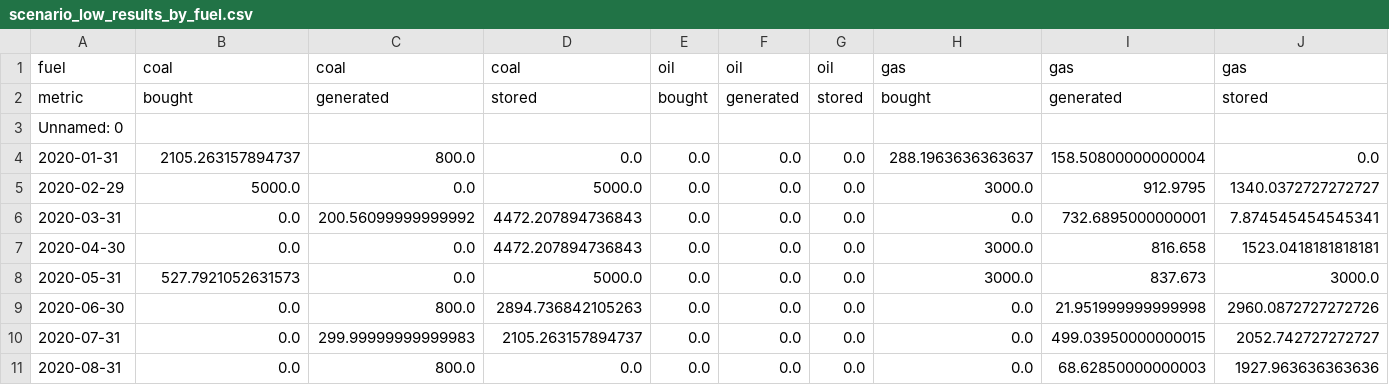
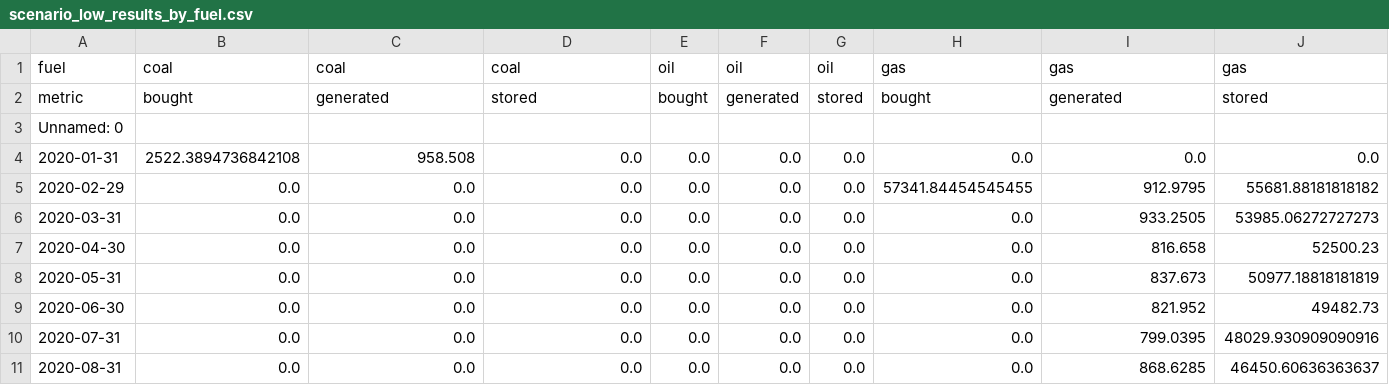
Before and after one commit to FrugisRoss/46750_g28_Assignment_2, a CSV file: results/model3/scenario_low_results_by_fuel.csv, drawn as a sheet; only a part is shown; the diff covers the shown part only.

```diff
--- a/results/model3/scenario_low_results_by_fuel.csv
+++ b/results/model3/scenario_low_results_by_fuel.csv
@@ -3,9 +3,9 @@ metric,bought,generated,stored,bought,generated,stored,bought,generated,stored
 Unnamed: 0,,,,,,,,,
-2020-01-31,2105.263157894737,800.0,0.0,0.0,0.0,0.0,288.1963636363637,158.50800000000004,0.0
-2020-02-29,5000.0,0.0,5000.0,0.0,0.0,0.0,3000.0,912.9795,1340.0372727272727
-2020-03-31,0.0,200.56099999999992,4472.207894736843,0.0,0.0,0.0,0.0,732.6895000000001,7.874545454545341
-2020-04-30,0.0,0.0,4472.207894736843,0.0,0.0,0.0,3000.0,816.658,1523.0418181818181
-2020-05-31,527.7921052631573,0.0,5000.0,0.0,0.0,0.0,3000.0,837.673,3000.0
-2020-06-30,0.0,800.0,2894.736842105263,0.0,0.0,0.0,0.0,21.951999999999998,2960.0872727272726
-2020-07-31,0.0,299.99999999999983,2105.263157894737,0.0,0.0,0.0,0.0,499.03950000000015,2052.742727272727
-2020-08-31,0.0,800.0,0.0,0.0,0.0,0.0,0.0,68.62850000000003,1927.963636363636
+2020-01-31,2522.3894736842108,958.508,0.0,0.0,0.0,0.0,0.0,0.0,0.0
+2020-02-29,0.0,0.0,0.0,0.0,0.0,0.0,57341.84454545455,912.9795,55681.88181818182
+2020-03-31,0.0,0.0,0.0,0.0,0.0,0.0,0.0,933.2505,53985.06272727273
+2020-04-30,0.0,0.0,0.0,0.0,0.0,0.0,0.0,816.658,52500.23
+2020-05-31,0.0,0.0,0.0,0.0,0.0,0.0,0.0,837.673,50977.18818181819
+2020-06-30,0.0,0.0,0.0,0.0,0.0,0.0,0.0,821.952,49482.73
+2020-07-31,0.0,0.0,0.0,0.0,0.0,0.0,0.0,799.0395,48029.930909090916
+2020-08-31,0.0,0.0,0.0,0.0,0.0,0.0,0.0,868.6285,46450.60636363637
```
Also changed, not shown: 146 edited cells elsewhere in this file, results/model3/scenario_high_results_by_fuel.csv, results/model3/scenario_high_running_costs.csv, 7 other files.
